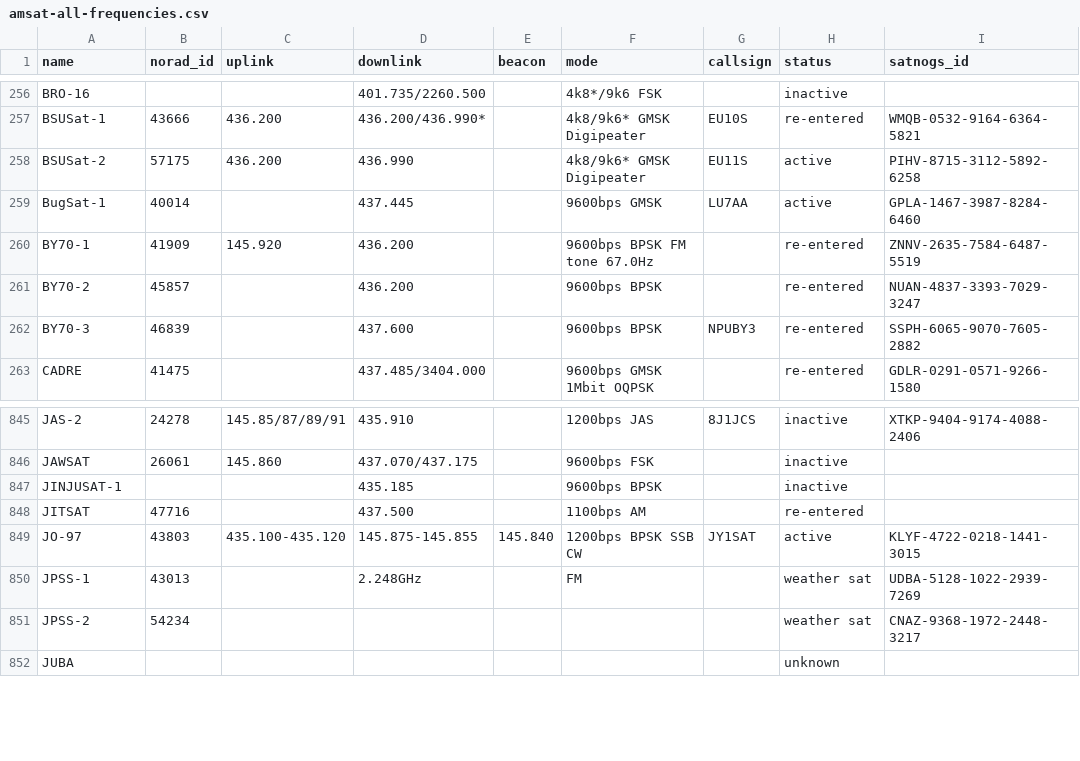
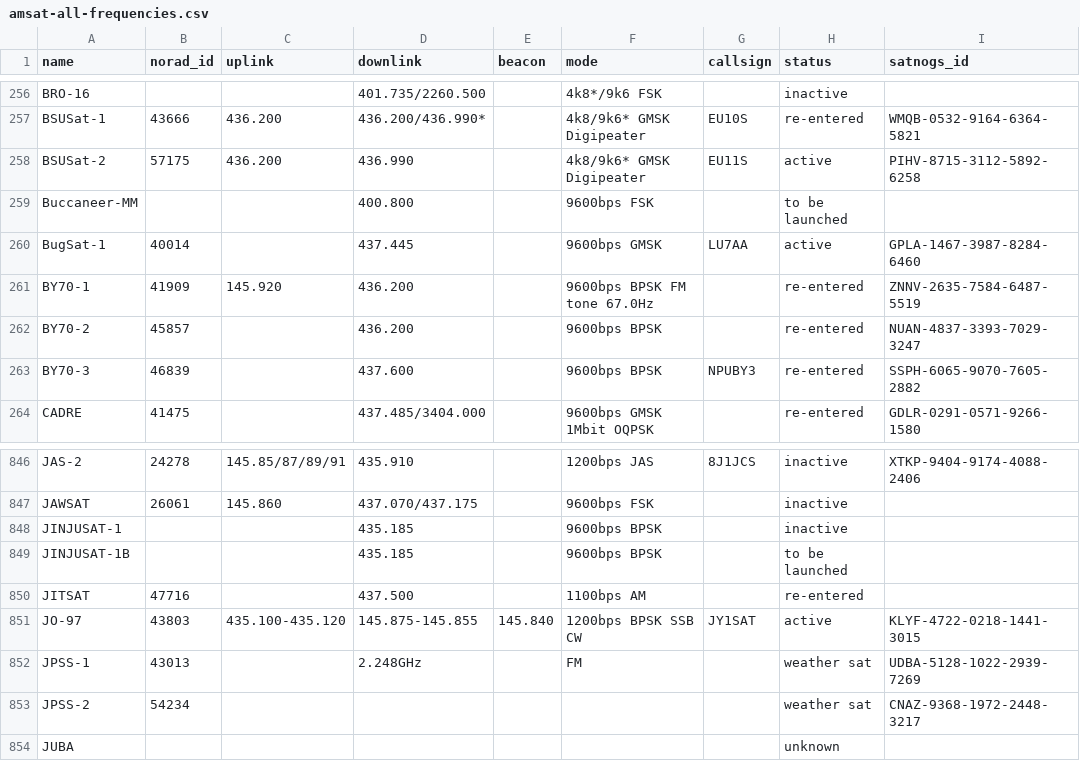
Before and after one commit to hyundotio/amateur-satellite-database, a CSV file: data/amsat-all-frequencies.csv, drawn as a sheet; only a part is shown, gaps mark what is left out; the diff names each change by its address in the sheet, - before the commit and + after, or states it on an @@ line.

```diff
--- a/data/amsat-all-frequencies.csv
+++ b/data/amsat-all-frequencies.csv
+row 259: Buccaneer-MM |  |  | 400.800 |  | 9600bps FSK |  | to be launched
+row 849: JINJUSAT-1B |  |  | 435.185 |  | 9600bps BPSK |  | to be launched
```
Also changed, not shown: data/satnogs.csv, 2 other files.
